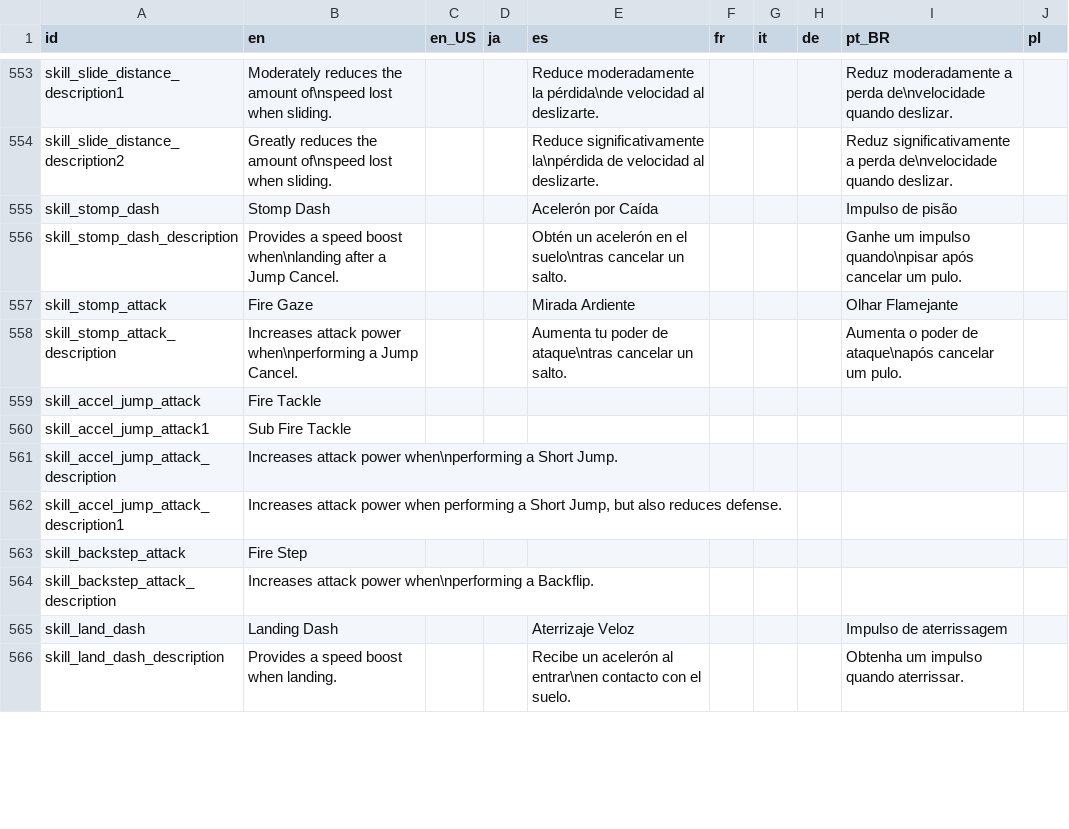
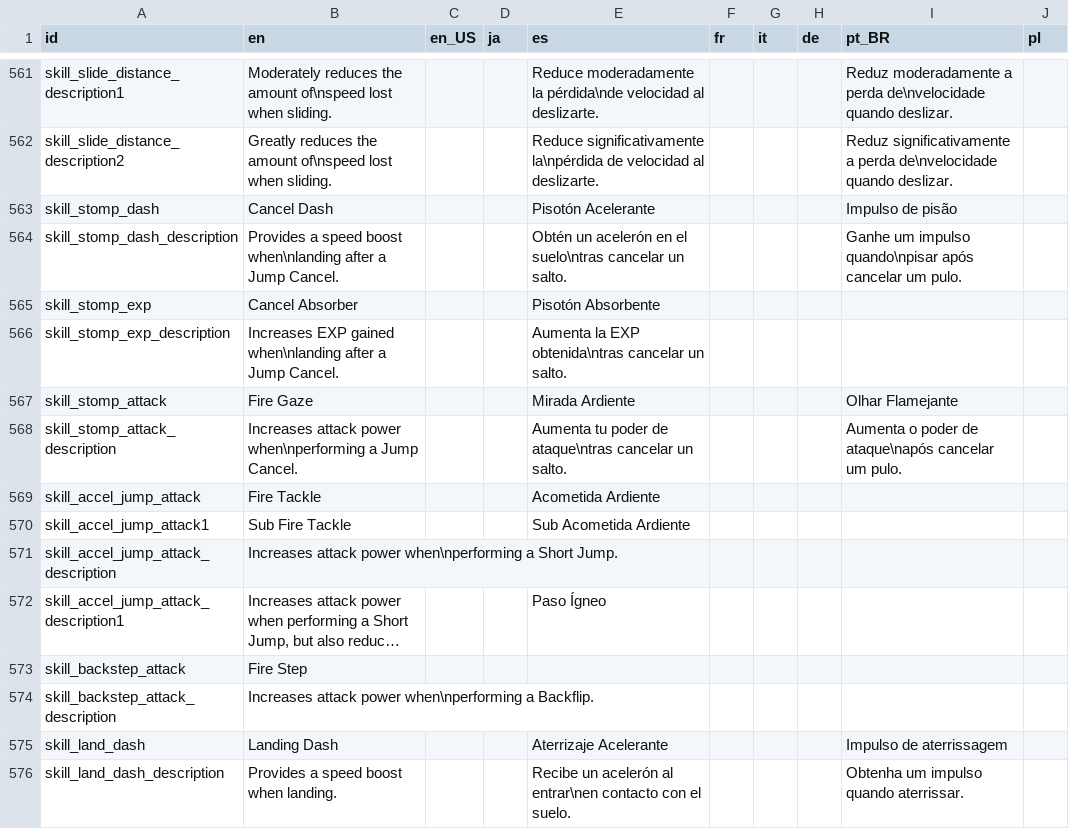
Before and after one commit to Kuma-Boo/project-reignition, a CSV file: Project/locale/Locale.csv, drawn as a sheet; only a part is shown, gaps mark what is left out; long unchanged cells end in …; addresses are those after the commit; the diff covers the shown part only; the diff names each change by its address in the sheet, - before the commit and + after, or states it on an @@ line.

Commit message:
Add dark skills

```diff
--- a/Project/locale/Locale.csv
+++ b/Project/locale/Locale.csv
-B563 (en): Stomp Dash
+B563 (en): Cancel Dash
-E563 (es): Acelerón por Caída
+E563 (es): Pisotón Acelerante
+row 565: skill_stomp_exp | Cancel Absorber |  |  | Pisotón Absorbente
+row 566: skill_stomp_exp_description | Increases EXP gained when\nlanding after a Jump Cancel. |  |  | Aumenta la EXP obtenida\ntras cancelar un salto.
-E569 (es): (empty)
+E569 (es): Acometida Ardiente
-E570 (es): (empty)
+E570 (es): Sub Acometida Ardiente
-E572 (es): (empty)
+E572 (es): Paso Ígneo
-E575 (es): Aterrizaje Veloz
+E575 (es): Aterrizaje Acelerante
```
Also changed, not shown: 8 added rows and 23 edited cells elsewhere in this file, 47 other files.
